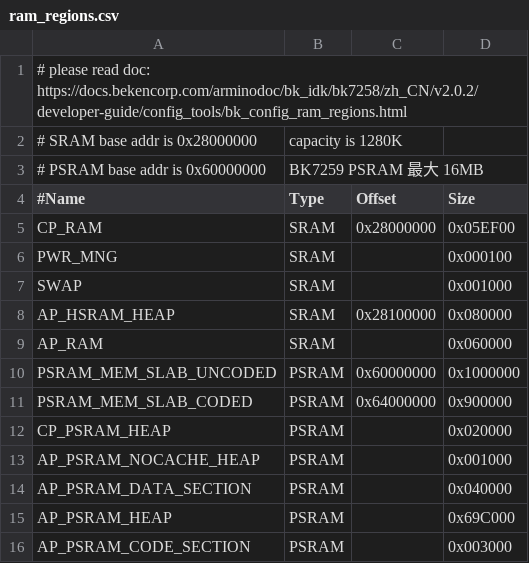
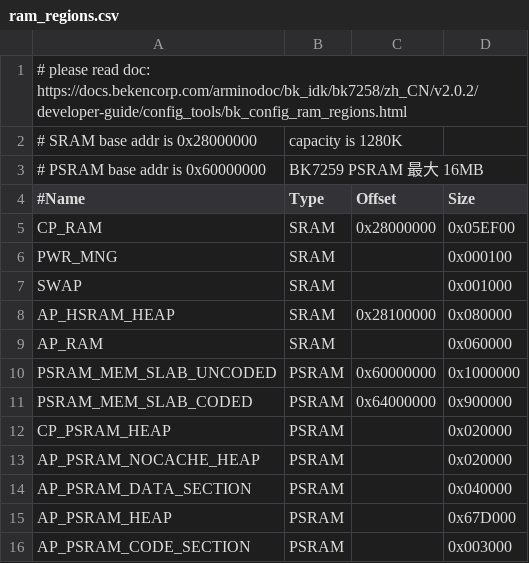
Before and after one commit to bekencorp/bk_solution_dashboard, a CSV file: projects/scooter_dashboard_v1_1024_600_v2/partitions/bk7259/ram_regions.csv, drawn as a sheet.

```diff
--- a/projects/scooter_dashboard_v1_1024_600_v2/partitions/bk7259/ram_regions.csv
+++ b/projects/scooter_dashboard_v1_1024_600_v2/partitions/bk7259/ram_regions.csv
@@ -12,5 +12,5 @@ PSRAM_MEM_SLAB_CODED,   PSRAM, 0x64000000, 0x900000
 CP_PSRAM_HEAP,          PSRAM,           , 0x020000
-AP_PSRAM_NOCACHE_HEAP,  PSRAM,           , 0x001000
+AP_PSRAM_NOCACHE_HEAP,  PSRAM,           , 0x020000
 AP_PSRAM_DATA_SECTION,  PSRAM,           , 0x040000
-AP_PSRAM_HEAP,          PSRAM,           , 0x69C000
+AP_PSRAM_HEAP,          PSRAM,           , 0x67D000
 AP_PSRAM_CODE_SECTION,  PSRAM,           , 0x003000
```
Also changed, not shown: 2 other files.
